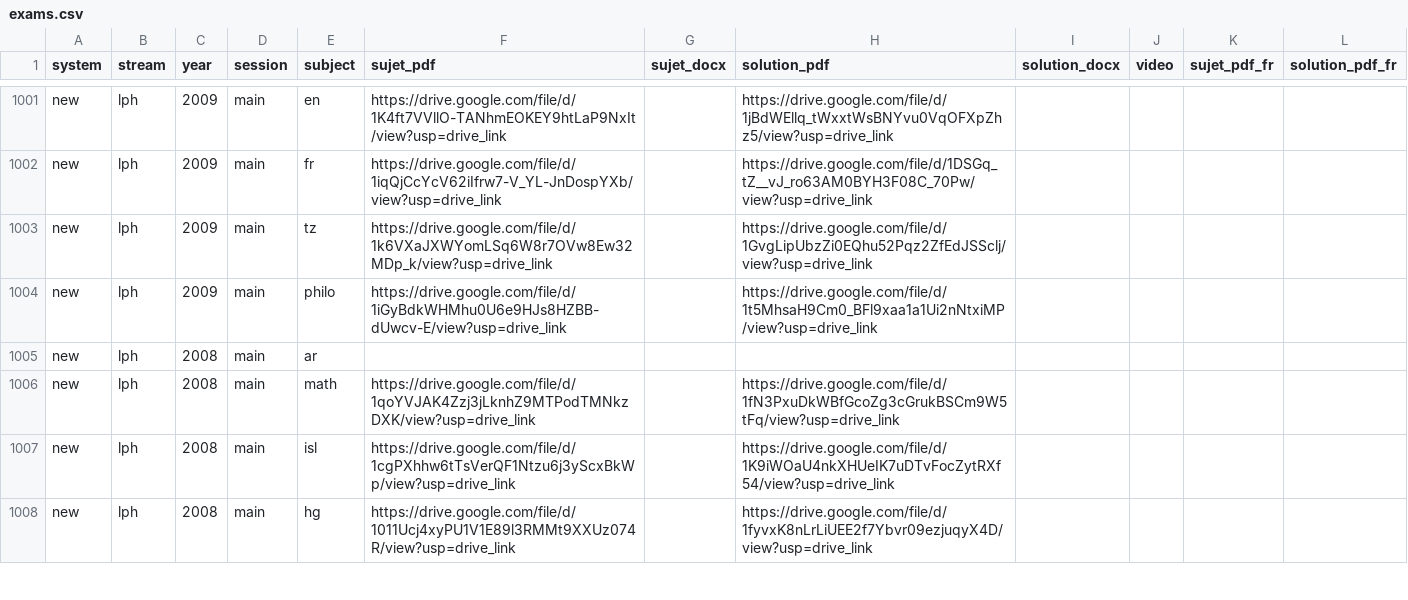
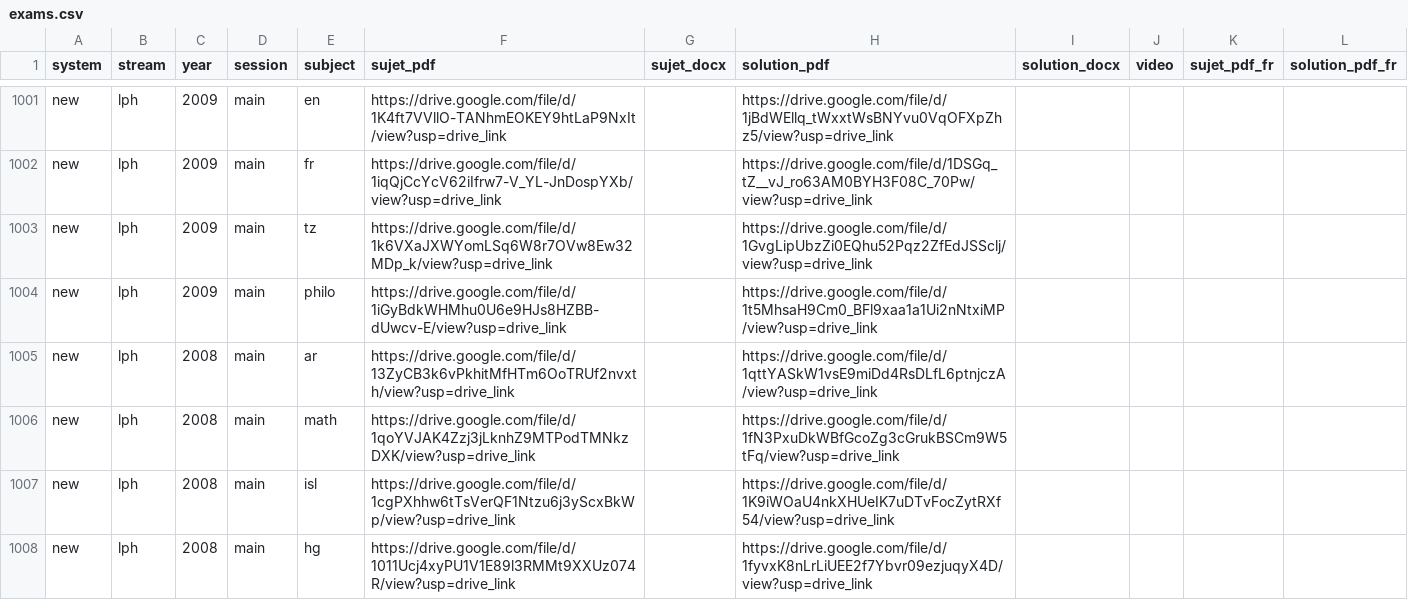
Before and after one commit to bacalauria/majmaa, a CSV file: data/exams.csv, drawn as a sheet; only a part is shown, gaps mark what is left out; the diff covers the shown part only.

```diff
--- a/data/exams.csv
+++ b/data/exams.csv
@@ -1004,3 +1004,3 @@ new,lph,2009,main,tz,https://drive.google.com/file/d/1k6VXaJXWYomLSq6W8r7OVw8Ew3
 new,lph,2009,main,philo,https://drive.google.com/file/d/1iGyBdkWHMhu0U6e9HJs8HZBB-dUwcv-E/view?usp=drive_link,,https://drive.google.com/file/d/1t5MhsaH9Cm0_BFl9xaa1a1Ui2nNtxiMP/view?usp=drive_link,,,,
-new,lph,2008,main,ar,,,,,,,
+new,lph,2008,main,ar,https://drive.google.com/file/d/13ZyCB3k6vPkhitMfHTm6OoTRUf2nvxth/view?usp=drive_link,,https://drive.google.com/file/d/1qttYASkW1vsE9miDd4RsDLfL6ptnjczA/view?usp=drive_link,,,,
 new,lph,2008,main,math,https://drive.google.com/file/d/1qoYVJAK4Zzj3jLknhZ9MTPodTMNkzDXK/view?usp=drive_link,,https://drive.google.com/file/d/1fN3PxuDkWBfGcoZg3cGrukBSCm9W5tFq/view?usp=drive_link,,,,
```
Also changed, not shown: 10 edited cells elsewhere in this file, migration/missing_files.csv, 13 other files.
